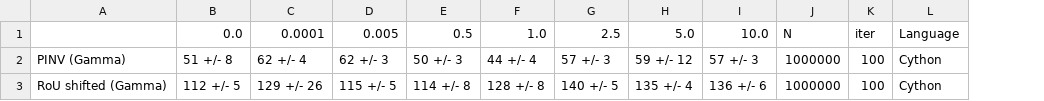
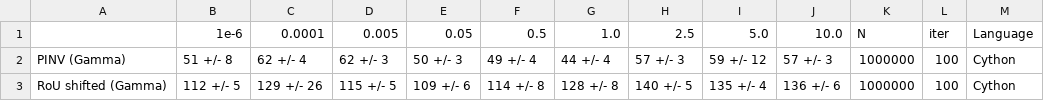
Before and after one commit to chrisb83/ARGUS, a CSV file: tables/argus_generation_times_varying.csv, drawn as a sheet; addresses are those after the commit; the diff names each change by its address in the sheet, - before the commit and + after, or states it on an @@ line.

```diff
--- a/tables/argus_generation_times_varying.csv
+++ b/tables/argus_generation_times_varying.csv
+column E, rows 1-3: 0.05 | 50 +/- 3 | 109 +/- 6
-B1: 0.0
+B1: 1e-6
-F2: 50 +/- 3
+F2: 49 +/- 4
```
Also changed, not shown: 1 other file.
